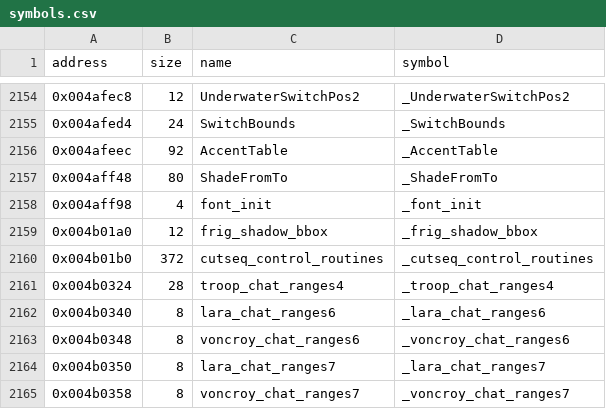
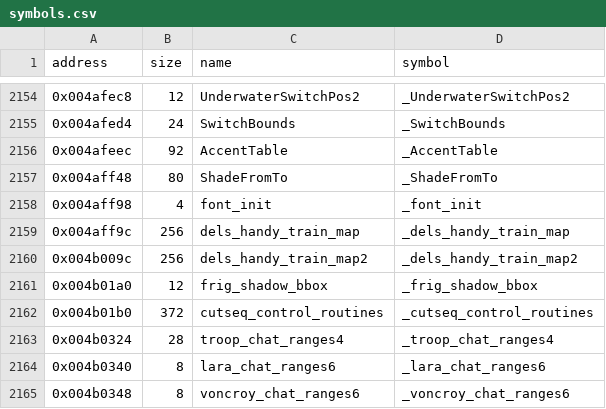
Before and after one commit to LostArtefacts/tr04, a CSV file: config/symbols.csv, drawn as a sheet; only a part is shown, gaps mark what is left out; the shorter side is filled out with more unchanged rows.

Commit message:
Decompile DrawTrainObjects (0x4640a0)

```diff
--- a/config/symbols.csv
+++ b/config/symbols.csv
@@ -2158,2 +2158,4 @@ address,size,name,symbol
 0x004aff98,4,font_init,_font_init
+0x004aff9c,256,dels_handy_train_map,_dels_handy_train_map
+0x004b009c,256,dels_handy_train_map2,_dels_handy_train_map2
 0x004b01a0,12,frig_shadow_bbox,_frig_shadow_bbox
```
Also changed, not shown: 3 other files.
